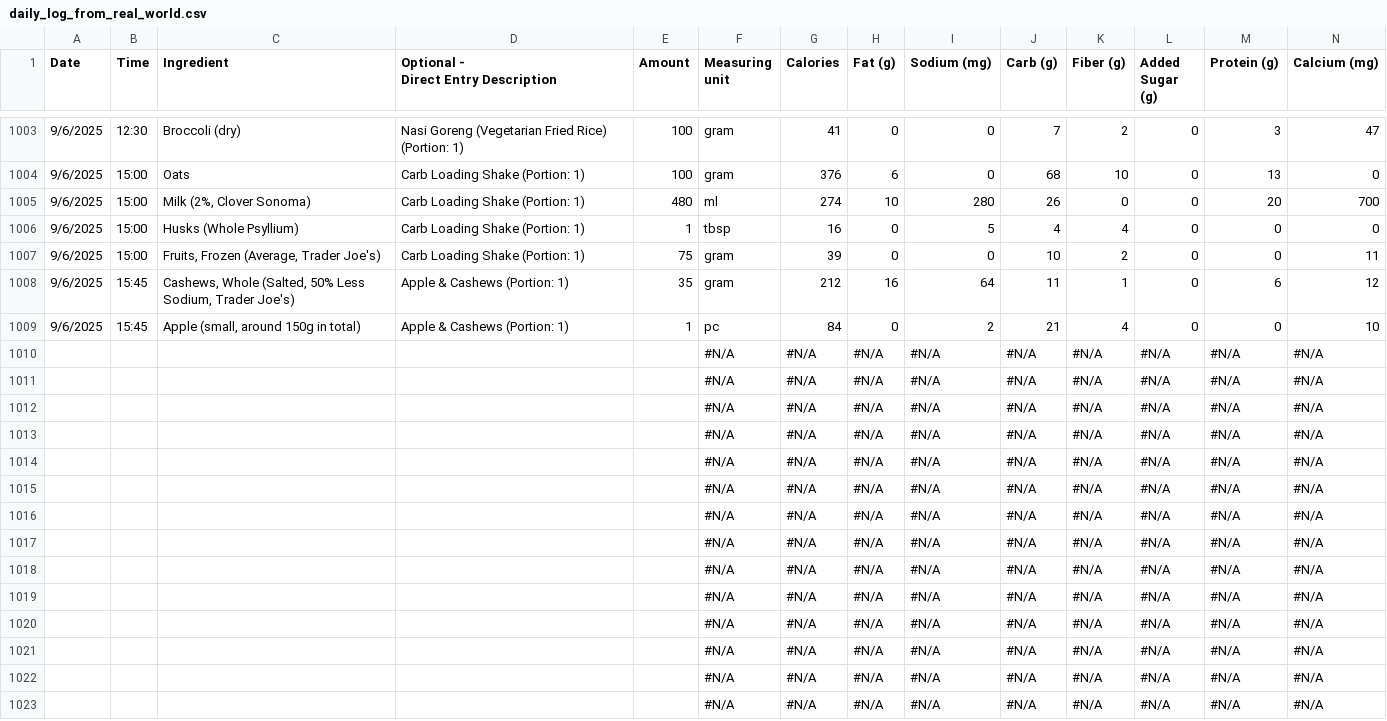
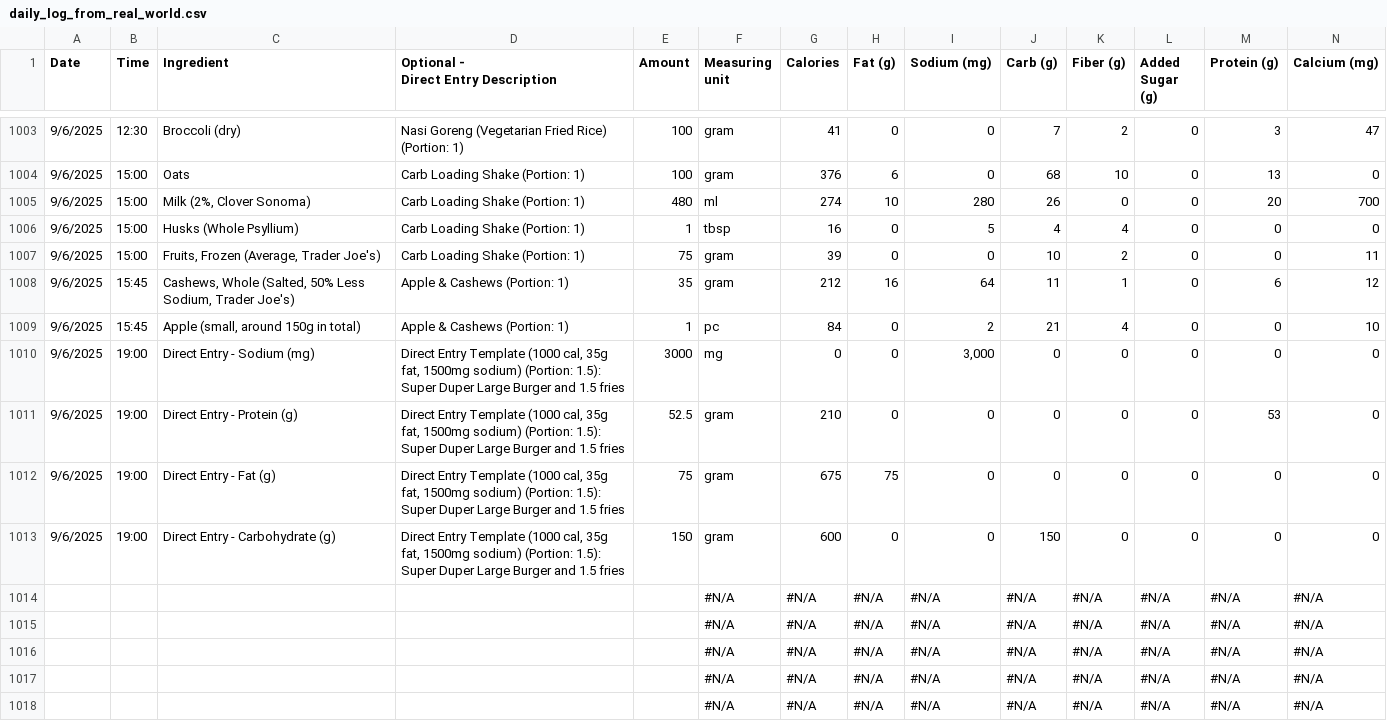
Before and after one commit to mauzeh/squirby, a CSV file: database/seeders/csv/daily_log_from_real_world.csv, drawn as a sheet; only a part is shown, gaps mark what is left out; the shorter side is filled out with more unchanged rows; removed rows and columns are numbered as before the commit, all else as after; rows hold the shown columns only; the diff names each change by its address in the sheet, - before the commit and + after, or states it on an @@ line.

Commit message:
Updated seeder

```diff
--- a/database/seeders/csv/daily_log_from_real_world.csv
+++ b/database/seeders/csv/daily_log_from_real_world.csv
-row 1010:  |  |  |  |  | #N/A | #N/A | #N/A | #N/A | #N/A | #N/A | #N/A | #N/A | #N/A
-row 1011:  |  |  |  |  | #N/A | #N/A | #N/A | #N/A | #N/A | #N/A | #N/A | #N/A | #N/A
-row 1012:  |  |  |  |  | #N/A | #N/A | #N/A | #N/A | #N/A | #N/A | #N/A | #N/A | #N/A
-row 1013:  |  |  |  |  | #N/A | #N/A | #N/A | #N/A | #N/A | #N/A | #N/A | #N/A | #N/A
+row 1010: 9/6/2025 | 19:00 | Direct Entry - Sodium (mg) | Direct Entry Template (1000 cal, 35g fat, 1500mg sodium) (Portion: 1.5): Super Duper Large Burger and 1.5 fries | 3000 | mg | 0 | 0 | 3,000 | 0 | 0 | 0 | 0 | 0
+row 1011: 9/6/2025 | 19:00 | Direct Entry - Protein (g) | Direct Entry Template (1000 cal, 35g fat, 1500mg sodium) (Portion: 1.5): Super Duper Large Burger and 1.5 fries | 52.5 | gram | 210 | 0 | 0 | 0 | 0 | 0 | 53 | 0
+row 1012: 9/6/2025 | 19:00 | Direct Entry - Fat (g) | Direct Entry Template (1000 cal, 35g fat, 1500mg sodium) (Portion: 1.5): Super Duper Large Burger and 1.5 fries | 75 | gram | 675 | 75 | 0 | 0 | 0 | 0 | 0 | 0
+row 1013: 9/6/2025 | 19:00 | Direct Entry - Carbohydrate (g) | Direct Entry Template (1000 cal, 35g fat, 1500mg sodium) (Portion: 1.5): Super Duper Large Burger and 1.5 fries | 150 | gram | 600 | 0 | 0 | 150 | 0 | 0 | 0 | 0
```
